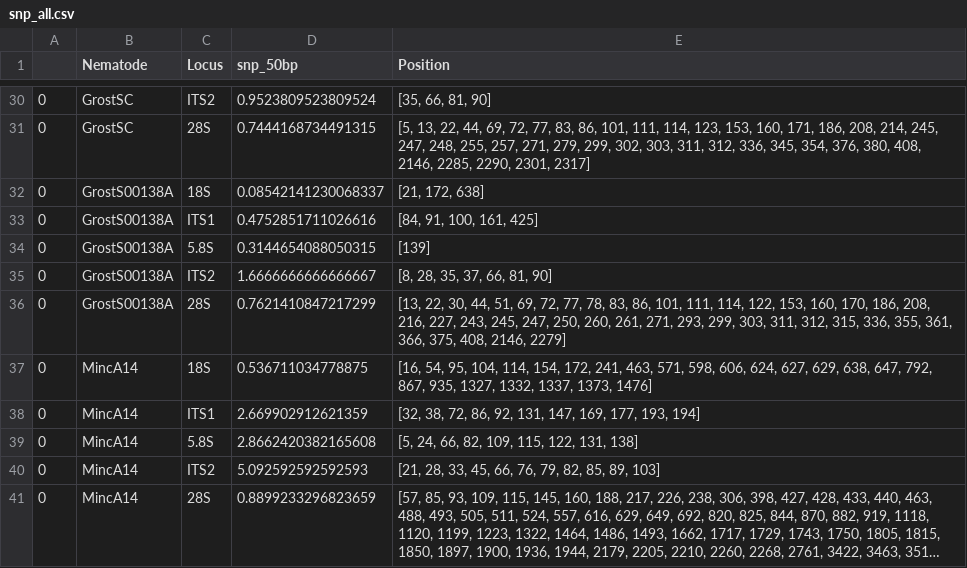
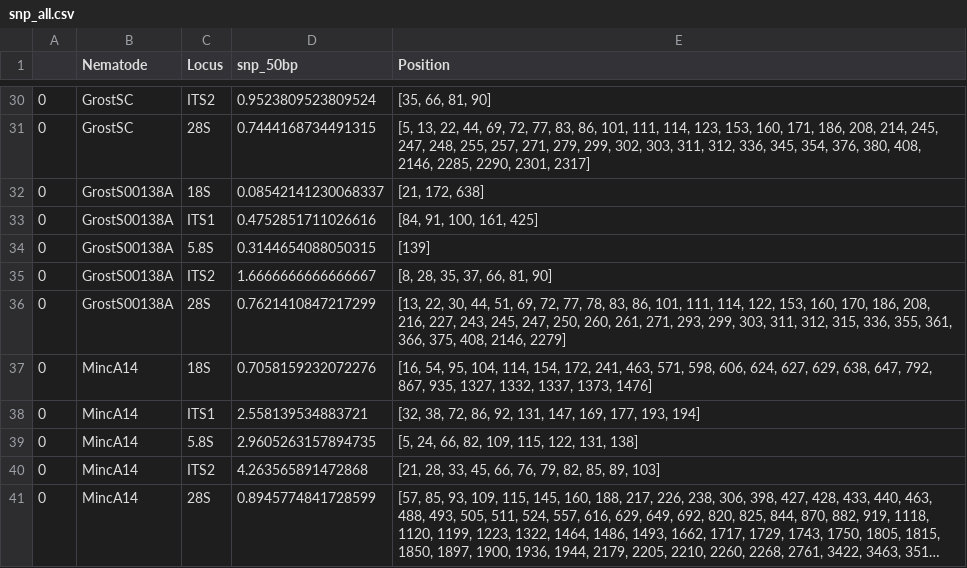
Before and after one commit to timanix/Xue_et_al_2019, a CSV file: SRA_data/Figures/snp_all.csv, drawn as a sheet; only a part is shown, gaps mark what is left out; long unchanged cells end in …; the diff covers the shown part only; the diff names each change by its address in the sheet, - before the commit and + after, or states it on an @@ line.

```diff
--- a/SRA_data/Figures/snp_all.csv
+++ b/SRA_data/Figures/snp_all.csv
-D37 (snp_50bp): 0.536711034778875
+D37 (snp_50bp): 0.7058159232072276
-D38 (snp_50bp): 2.669902912621359
+D38 (snp_50bp): 2.558139534883721
-D39 (snp_50bp): 2.8662420382165608
+D39 (snp_50bp): 2.9605263157894735
-D40 (snp_50bp): 5.092592592592593
+D40 (snp_50bp): 4.263565891472868
-D41 (snp_50bp): 0.8899233296823659
+D41 (snp_50bp): 0.8945774841728599
```
Also changed, not shown: 5 added rows, 5 removed rows and 52 edited cells elsewhere in this file, SRA_data/Figures/snp_all_plot.csv, 2 other files.
